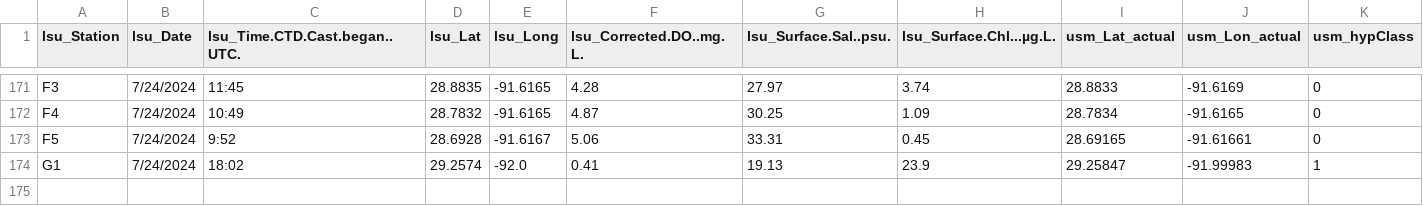
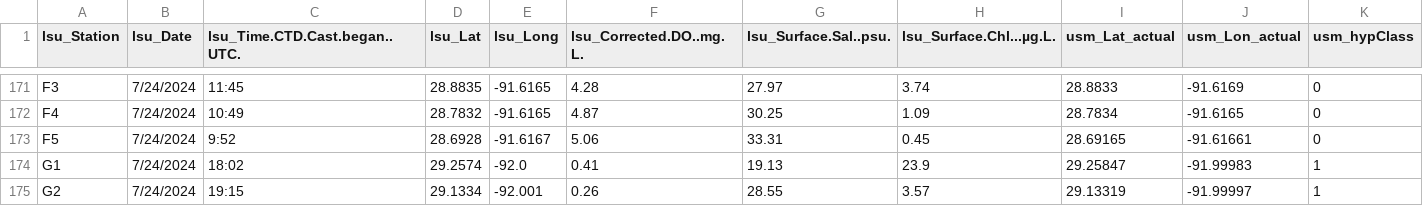
Before and after one commit to fish-pace/2026-proj-hypoxia-zones, a CSV file: contributor_folders/Harringmeyer/PACE_IS_Matchup_spectraPACE_LSU_Hypoxia_2425.csv, drawn as a sheet; only a part is shown, gaps mark what is left out; rows hold the shown columns only; the diff names each change by its address in the sheet, - before the commit and + after, or states it on an @@ line.

Commit message:
Add PACE matchup notebook and update related files

```diff
--- a/contributor_folders/Harringmeyer/PACE_IS_Matchup_spectraPACE_LSU_Hypoxia_2425.csv
+++ b/contributor_folders/Harringmeyer/PACE_IS_Matchup_spectraPACE_LSU_Hypoxia_2425.csv
+row 175: G2 | 7/24/2024 | 19:15 | 29.1334 | -92.001 | 0.26 | 28.55 | 3.57 | 29.13319 | -91.99997 | 1
```
